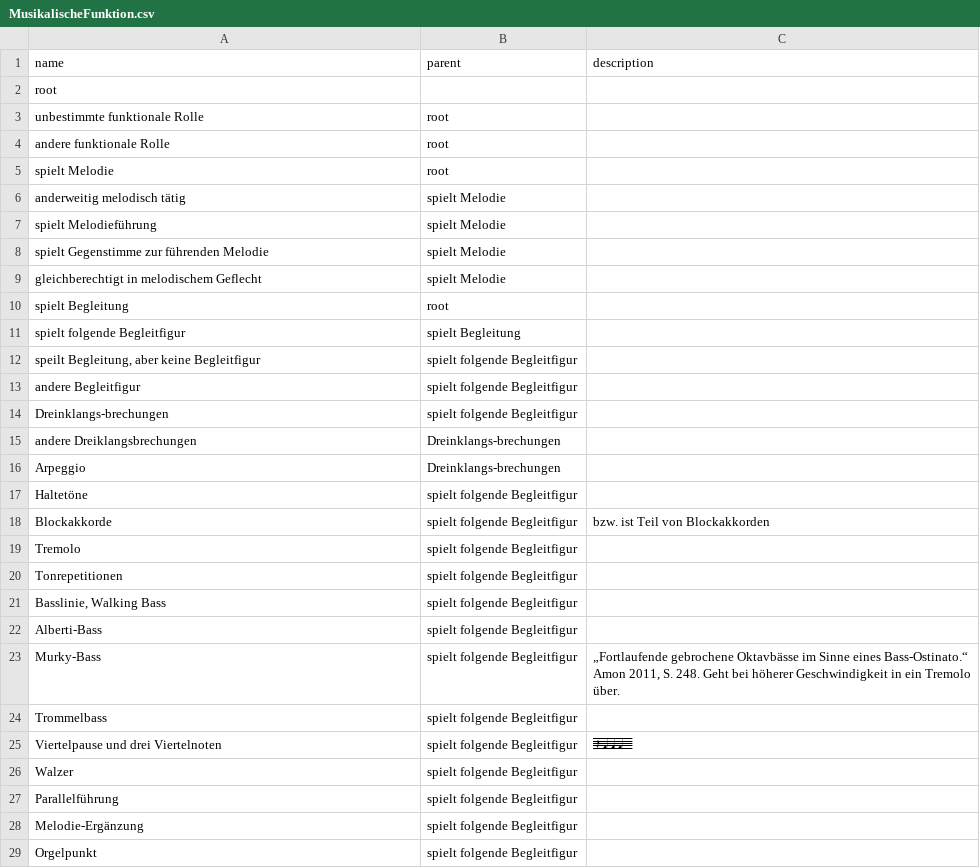
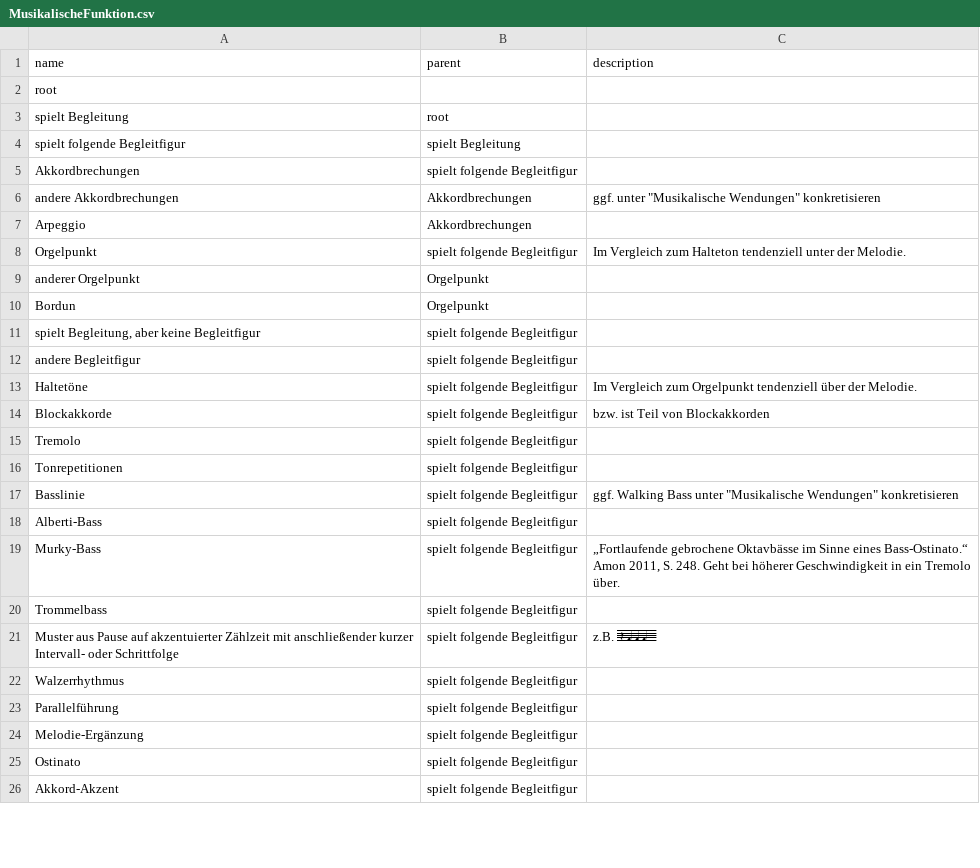
Before and after one commit to Muster-Suchen-und-Erkennen/muse-for-music, a CSV file: taxonomies/MusikalischeFunktion.csv, drawn as a sheet; only a part is shown; the shorter side is filled out with more unchanged rows; the diff covers the shown part only.

```diff
--- a/taxonomies/MusikalischeFunktion.csv
+++ b/taxonomies/MusikalischeFunktion.csv
@@ -3,7 +2,0 @@ root,
-unbestimmte funktionale Rolle,root
-andere funktionale Rolle,root
-spielt Melodie,root
-anderweitig melodisch tätig,spielt Melodie
-spielt Melodieführung,spielt Melodie
-spielt Gegenstimme zur führenden Melodie,spielt Melodie
-gleichberechtigt in melodischem Geflecht,spielt Melodie
@@ -12 +5,7 @@ spielt folgende Begleitfigur,spielt Begleitung
-"speilt Begleitung, aber keine Begleitfigur",spielt folgende Begleitfigur
+Akkordbrechungen,spielt folgende Begleitfigur,
+andere Akkordbrechungen,Akkordbrechungen,"ggf. unter ""Musikalische Wendungen"" konkretisieren"
+Arpeggio,Akkordbrechungen,
+Orgelpunkt,spielt folgende Begleitfigur,Im Vergleich zum Halteton tendenziell unter der Melodie.
+anderer Orgelpunkt,Orgelpunkt,
+Bordun,Orgelpunkt,
+"spielt Begleitung, aber keine Begleitfigur",spielt folgende Begleitfigur,
@@ -14,4 +13 @@ andere Begleitfigur,spielt folgende Begleitfigur
-"Dreinklangs-brechungen",spielt folgende Begleitfigur
-andere Dreiklangsbrechungen,"Dreinklangs-brechungen"
-Arpeggio,"Dreinklangs-brechungen"
-Haltetöne,spielt folgende Begleitfigur
+Haltetöne,spielt folgende Begleitfigur,Im Vergleich zum Orgelpunkt tendenziell über der Melodie.
@@ -21 +17 @@ Tonrepetitionen,spielt folgende Begleitfigur
-"Basslinie, Walking Bass",spielt folgende Begleitfigur
+Basslinie,spielt folgende Begleitfigur,"ggf. Walking Bass unter ""Musikalische Wendungen"" konkretisieren"
@@ -25,2 +21,2 @@ Trommelbass,spielt folgende Begleitfigur
-Viertelpause und drei Viertelnoten,spielt folgende Begleitfigur,"𝄚𝄽𝄚𝅘𝅥𝄚𝅘𝅥𝄚𝅘𝅥𝄚"
-Walzer,spielt folgende Begleitfigur
+Muster aus Pause auf akzentuierter Zählzeit mit anschließender kurzer Intervall- oder Schrittfolge,spielt folgende Begleitfigur,"z.B. 𝄚𝄽𝄚𝅘𝅥𝄚𝅘𝅥𝄚𝅘𝅥𝄚"
+Walzerrhythmus,spielt folgende Begleitfigur,
@@ -29 +24,0 @@ Melodie-Ergänzung,spielt folgende Begleitfigur
-Orgelpunkt,spielt folgende Begleitfigur
```
Also changed, not shown: 4 added rows elsewhere in this file, taxonomies/HarmonischeEntwicklung.csv, taxonomies/Instrument.csv, 54 other files.
